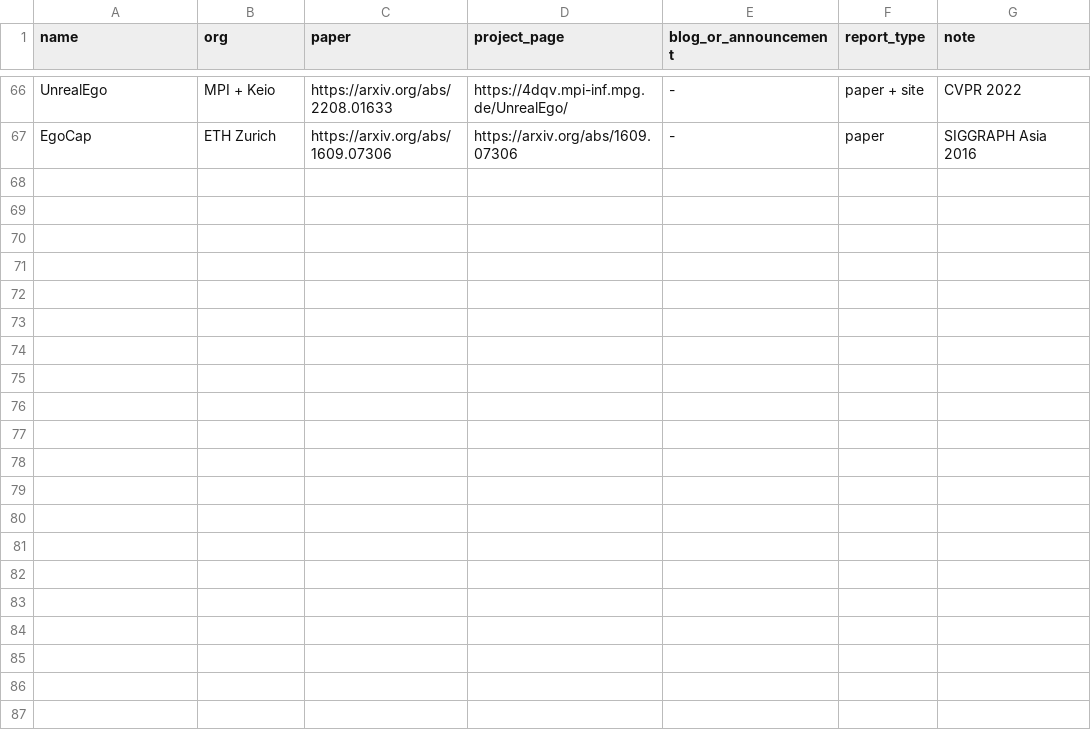
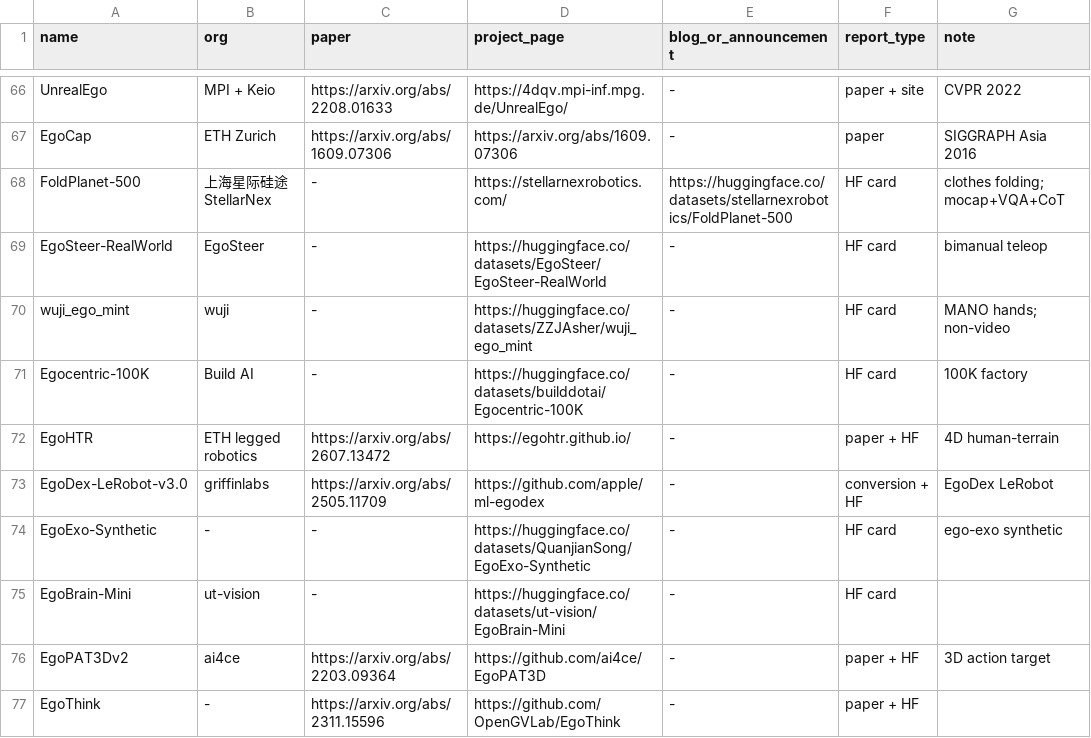
Before and after one commit to Joeland4/awesome-ego-data, a CSV file: data/sources.csv, drawn as a sheet; only a part is shown, gaps mark what is left out; the diff names each change by its address in the sheet, - before the commit and + after, or states it on an @@ line.

```diff
--- a/data/sources.csv
+++ b/data/sources.csv
+row 68: FoldPlanet-500 | 上海星际硅途 StellarNex | - | https://stellarnexrobotics.com/ | https://huggingface.co/datasets/stellarnexrobotics/FoldPlanet-500 | HF card | clothes folding; mocap+VQA+CoT
+row 69: EgoSteer-RealWorld | EgoSteer | - | https://huggingface.co/datasets/EgoSteer/EgoSteer-RealWorld | - | HF card | bimanual teleop
+row 70: wuji_ego_mint | wuji | - | https://huggingface.co/datasets/ZZJAsher/wuji_ego_mint | - | HF card | MANO hands; non-video
+row 71: Egocentric-100K | Build AI | - | https://huggingface.co/datasets/builddotai/Egocentric-100K | - | HF card | 100K factory
+row 72: EgoHTR | ETH legged robotics | https://arxiv.org/abs/2607.13472 | https://egohtr.github.io/ | - | paper + HF | 4D human-terrain
+row 73: EgoDex-LeRobot-v3.0 | griffinlabs | https://arxiv.org/abs/2505.11709 | https://github.com/apple/ml-egodex | - | conversion + HF | EgoDex LeRobot
+row 74: EgoExo-Synthetic | - | - | https://huggingface.co/datasets/QuanjianSong/EgoExo-Synthetic | - | HF card | ego-exo synthetic
+row 75: EgoBrain-Mini | ut-vision | - | https://huggingface.co/datasets/ut-vision/EgoBrain-Mini | - | HF card
+row 76: EgoPAT3Dv2 | ai4ce | https://arxiv.org/abs/2203.09364 | https://github.com/ai4ce/EgoPAT3D | - | paper + HF | 3D action target
+row 77: EgoThink | - | https://arxiv.org/abs/2311.15596 | https://github.com/OpenGVLab/EgoThink | - | paper + HF
```
Also changed, not shown: data/ego-datasets.csv, 3 other files.
